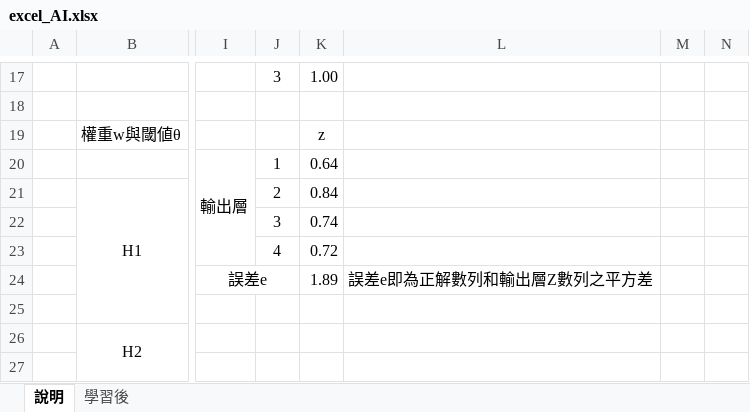
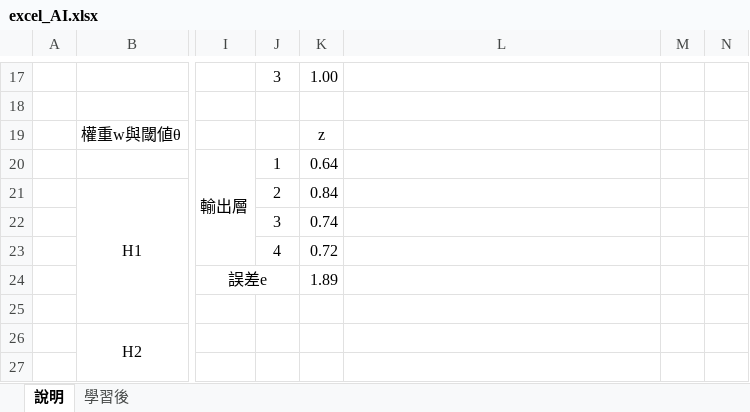
Before and after one commit to excellent77/excel-AI, an Excel workbook: excel_AI.xlsx, sheet 說明, drawn as a sheet; only a part is shown, gaps mark what is left out; values as stored, in another font and other column widths than the file's, no borders; charts and pictures and conditional formats not drawn; the diff names each change by its address in the sheet, - before the commit and + after, or states it on an @@ line.

Commit message:
excel實作AI

```diff
--- a/excel_AI.xlsx (sheet 說明)
+++ b/excel_AI.xlsx (sheet 說明)
-L24: 誤差e即為正解數列和輸出層Z數列之平方差
+L24: (empty)
```
Also changed, not shown: charts or pictures.
